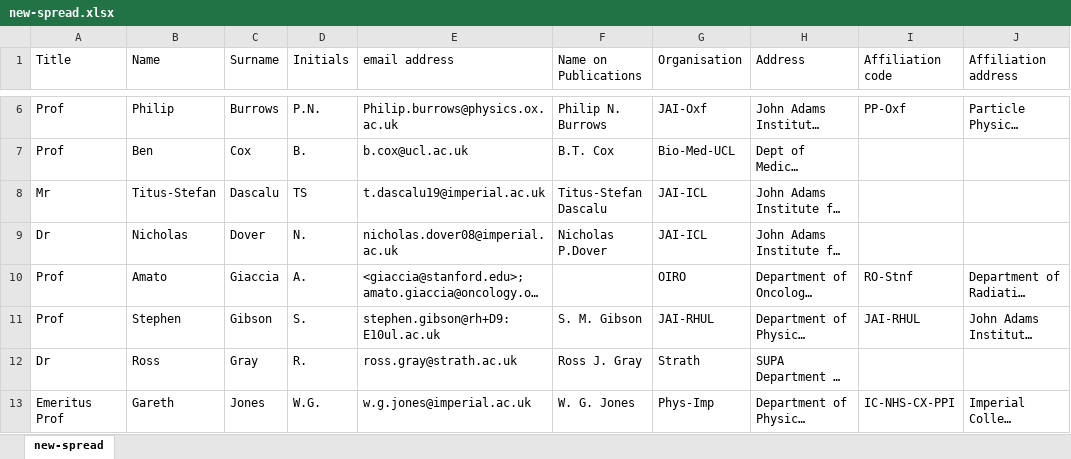
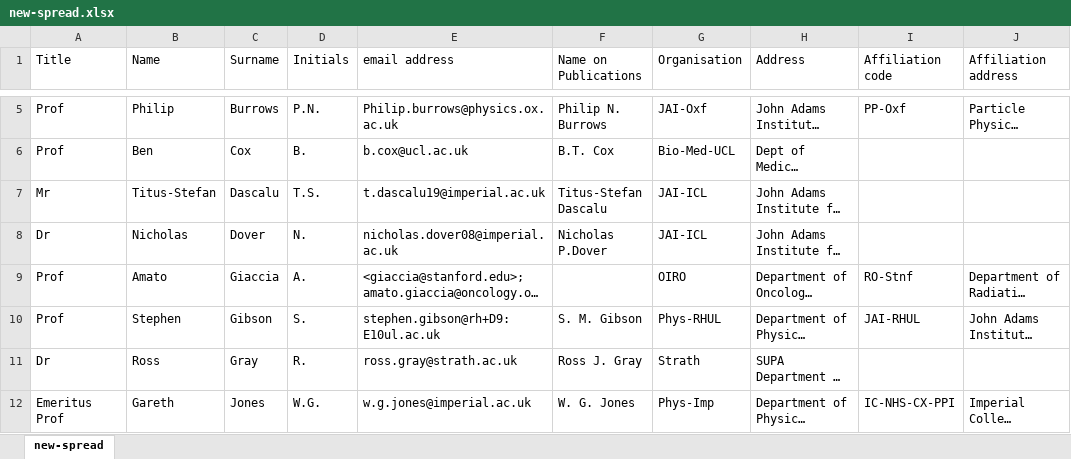
Before and after one commit to longkr/LhARA-Collaboration-lists, an Excel workbook: 11-CollaborationList/new-spread.xlsx, sheet new-spread, drawn as a sheet; only a part is shown, gaps mark what is left out; long unchanged cells end in …; values as stored, in another font and other column widths than the file's, no borders; table styles not drawn; addresses are those after the commit; the diff covers the shown part only; the diff names each change by its address in the sheet, - before the commit and + after, or states it on an @@ line.

```diff
--- a/11-CollaborationList/new-spread.xlsx (sheet new-spread)
+++ b/11-CollaborationList/new-spread.xlsx (sheet new-spread)
-D7 (Initials): TS
+D7 (Initials): T.S.
-G10 (Organisation): JAI-RHUL
+G10 (Organisation): Phys-RHUL
```
Also changed, not shown: 1 removed row and 1 edited cell elsewhere in this sheet, 4 other files.
